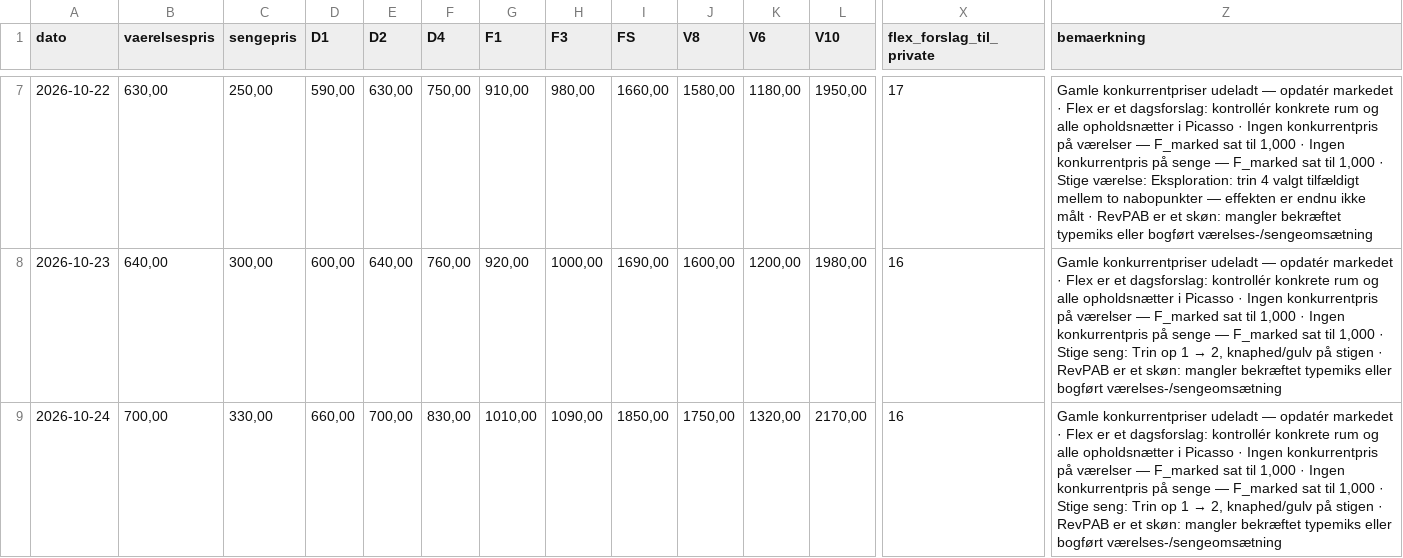
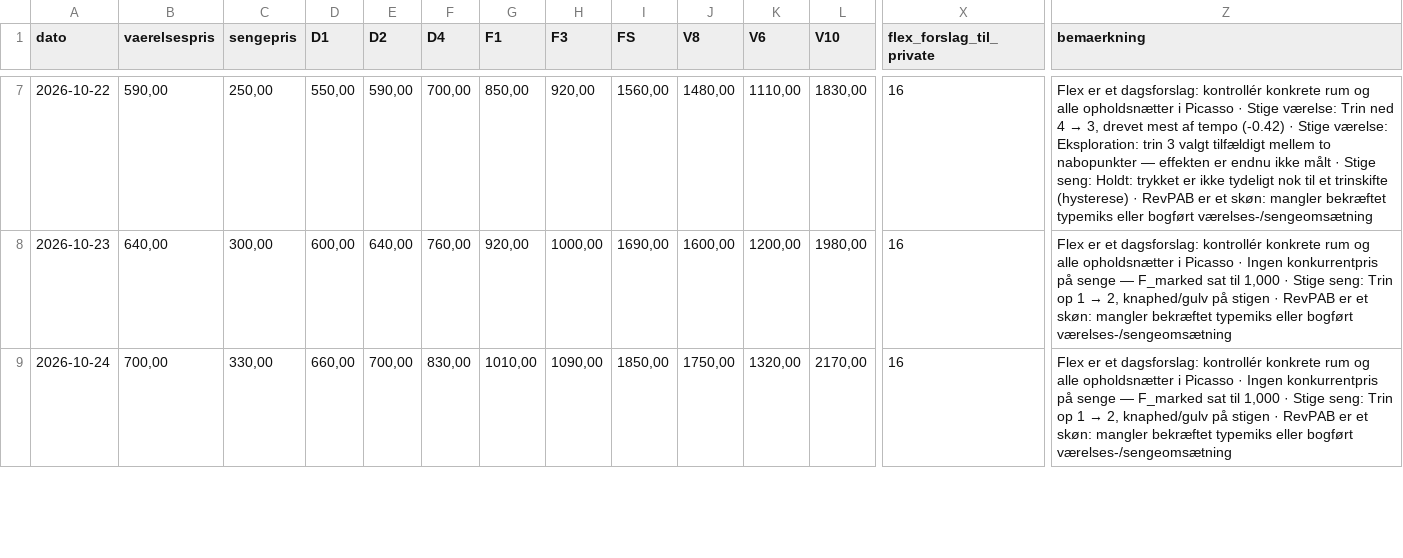
Before and after one commit to anderskinchmoeller/danhostel, a CSV file: dagens_priser/priser_2026-10-17.csv, drawn as a sheet; only a part is shown, gaps mark what is left out; the diff covers the shown part only; the diff names each change by its address in the sheet, - before the commit and + after, or states it on an @@ line.

```diff
--- a/dagens_priser/priser_2026-10-17.csv
+++ b/dagens_priser/priser_2026-10-17.csv
-B7 (vaerelsespris): 630,00
+B7 (vaerelsespris): 590,00
-D7 (D1): 590,00
+D7 (D1): 550,00
-E7 (D2): 630,00
+E7 (D2): 590,00
-F7 (D4): 750,00
+F7 (D4): 700,00
-G7 (F1): 910,00
+G7 (F1): 850,00
-H7 (F3): 980,00
+H7 (F3): 920,00
-I7 (FS): 1660,00
+I7 (FS): 1560,00
-J7 (V8): 1580,00
+J7 (V8): 1480,00
-K7 (V6): 1180,00
+K7 (V6): 1110,00
-L7 (V10): 1950,00
+L7 (V10): 1830,00
-X7 (flex_forslag_til_private): 17
+X7 (flex_forslag_til_private): 16
@@ Z7 (bemaerkning): Gamle konkurrentpriser udeladt — opdatér markedet · Flex er et dagsforslag: kontrollér konkrete rum og alle opholdsnætter i Picasso · Ingen konkurrentpris på værelser — F_marked sat til 1,000 · Ingen konkurrentpris på senge — F_marked sat til 1,000 · Stige værelse: Eksploration: trin 4 valgt tilfældigt mellem to nabopunkter — effekten er endnu ikke målt · RevPAB… → Flex er et dagsforslag: kontrollér konkrete rum og alle opholdsnætter i Picasso · Stige værelse: Trin ned 4 → 3, drevet mest af tempo (-0.42) · Stige værelse: Eksploration: trin 3 valgt tilfældigt mellem to nabopunkter — effekten er endnu ikke målt · Stige seng: Holdt: trykket er ikke tydeligt nok til et trinskifte (hysterese) · RevPAB… @@
-Z8:Z9 (bemaerkning): Gamle konkurrentpriser udeladt — opdatér markedet · Flex er et dagsforslag: kontrollér konkrete rum og alle opholdsnætter i Picasso · Ingen konkurrentpris på værelser — F_marked sat til 1,000 · Ingen…
+Z8:Z9 (bemaerkning): Flex er et dagsforslag: kontrollér konkrete rum og alle opholdsnætter i Picasso · Ingen…
```
Also changed, not shown: 133 edited cells elsewhere in this file, skygge-v4-v5/skygge_2026-10-17.csv, 45 other files.
